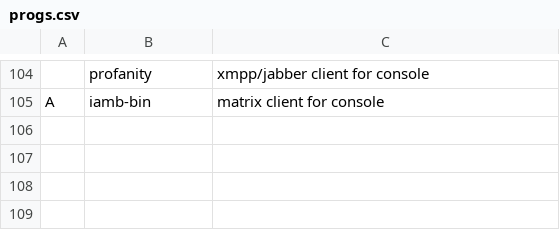
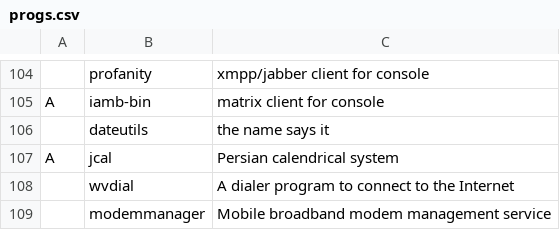
Before and after one commit to mojtabavahidinasab/LARBS, a CSV file: static/progs.csv, drawn as a sheet; only a part is shown, gaps mark what is left out; the diff names each change by its address in the sheet, - before the commit and + after, or states it on an @@ line.

Commit message:
افزودن برنامه
- dateutils
- jcal
- wvdial
- modemmanager

```diff
--- a/static/progs.csv
+++ b/static/progs.csv
+row 106:  | dateutils | the name says it
+row 107: A | jcal | Persian calendrical system
+row 108:  | wvdial | A dialer program to connect to the Internet
+row 109:  | modemmanager | Mobile broadband modem management service
```
